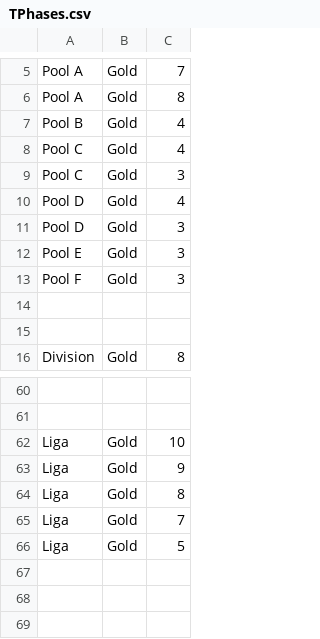
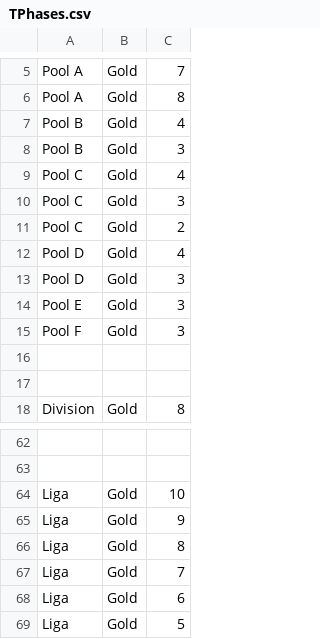
Before and after one commit to paconte/tournaments, a CSV file: player/data_files/csv/TPhases.csv, drawn as a sheet; only a part is shown, gaps mark what is left out; the diff names each change by its address in the sheet, - before the commit and + after, or states it on an @@ line.

```diff
--- a/player/data_files/csv/TPhases.csv
+++ b/player/data_files/csv/TPhases.csv
+row 8: Pool B | Gold | 3
+row 11: Pool C | Gold | 2
+row 68: Liga | Gold | 6
```
Also changed, not shown: 3 other files.
